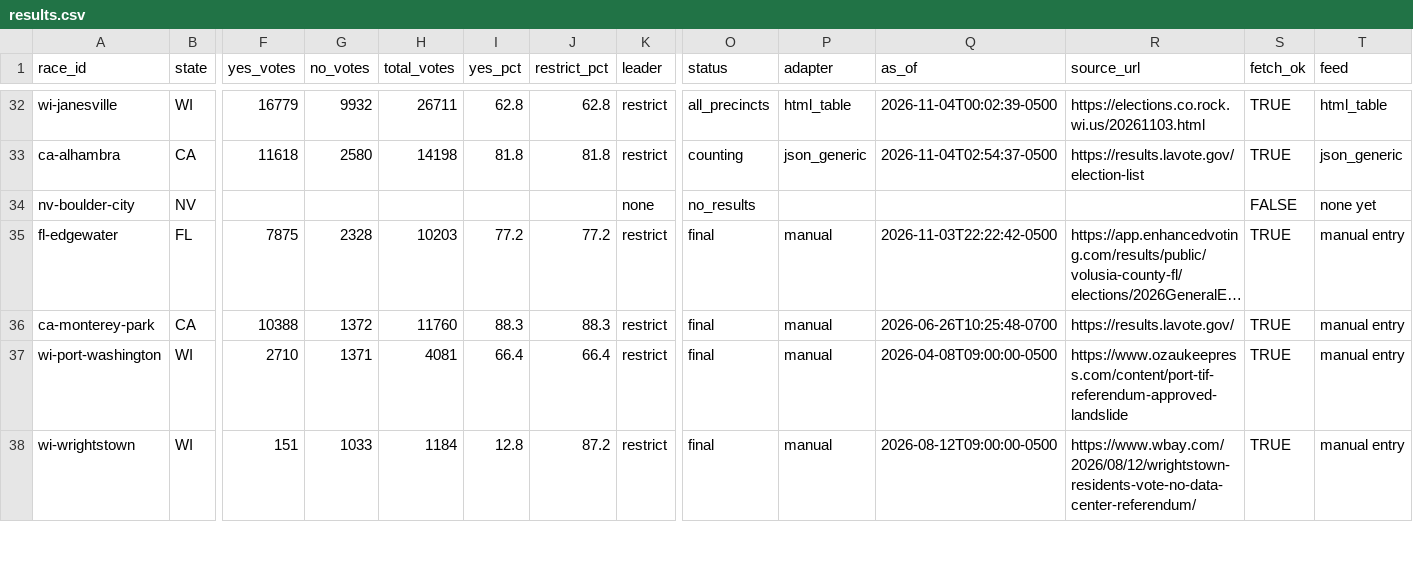
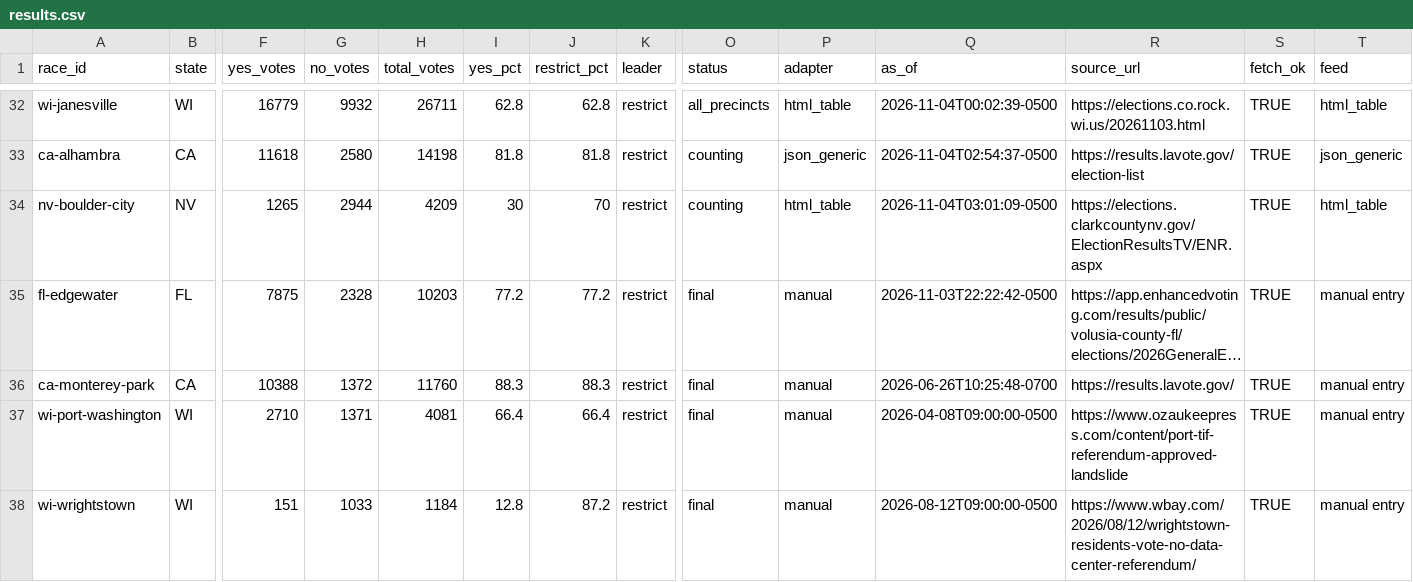
Before and after one commit to alexlundry/data_center_ballot_tracker, a CSV file: site/data/results.csv, drawn as a sheet; only a part is shown, gaps mark what is left out; long unchanged cells end in …; the diff names each change by its address in the sheet, - before the commit and + after, or states it on an @@ line.

Commit message:
results 2026-11-04T08:01Z

```diff
--- a/site/data/results.csv
+++ b/site/data/results.csv
-F34 (yes_votes): (empty)
+F34 (yes_votes): 1265
-G34 (no_votes): (empty)
+G34 (no_votes): 2944
-H34 (total_votes): (empty)
+H34 (total_votes): 4209
-I34 (yes_pct): (empty)
+I34 (yes_pct): 30
-J34 (restrict_pct): (empty)
+J34 (restrict_pct): 70
-K34 (leader): none
+K34 (leader): restrict
-O34 (status): no_results
+O34 (status): counting
-P34 (adapter): (empty)
+P34 (adapter): html_table
-Q34 (as_of): (empty)
+Q34 (as_of): 2026-11-04T03:01:09-0500
-R34 (source_url): (empty)
+R34 (source_url): https://elections.clarkcountynv.gov/ElectionResultsTV/ENR.aspx
-S34 (fetch_ok): FALSE
+S34 (fetch_ok): TRUE
-T34 (feed): none yet
+T34 (feed): html_table
```
Also changed, not shown: data/history.csv, 1 other file.
